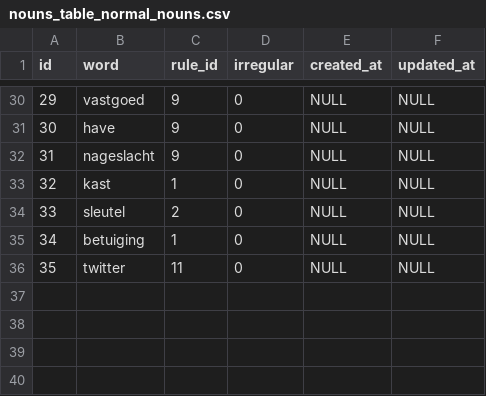
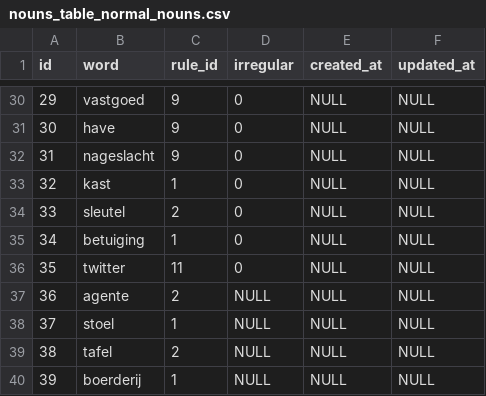
Before and after one commit to noud/noun-db, a CSV file: data/nouns_table_normal_nouns.csv, drawn as a sheet; only a part is shown, gaps mark what is left out; the diff names each change by its address in the sheet, - before the commit and + after, or states it on an @@ line.

Commit message:
named words in cake pkg

```diff
--- a/data/nouns_table_normal_nouns.csv
+++ b/data/nouns_table_normal_nouns.csv
+row 37: 36 | agente | 2 | NULL | NULL | NULL
+row 38: 37 | stoel | 1 | NULL | NULL | NULL
+row 39: 38 | tafel | 2 | NULL | NULL | NULL
+row 40: 39 | boerderij | 1 | NULL | NULL | NULL
```
Also changed, not shown: data/nouns_table_irregular_noun_reference.csv, data/nouns_table_normal_noun_reference.csv, 2 other files.
